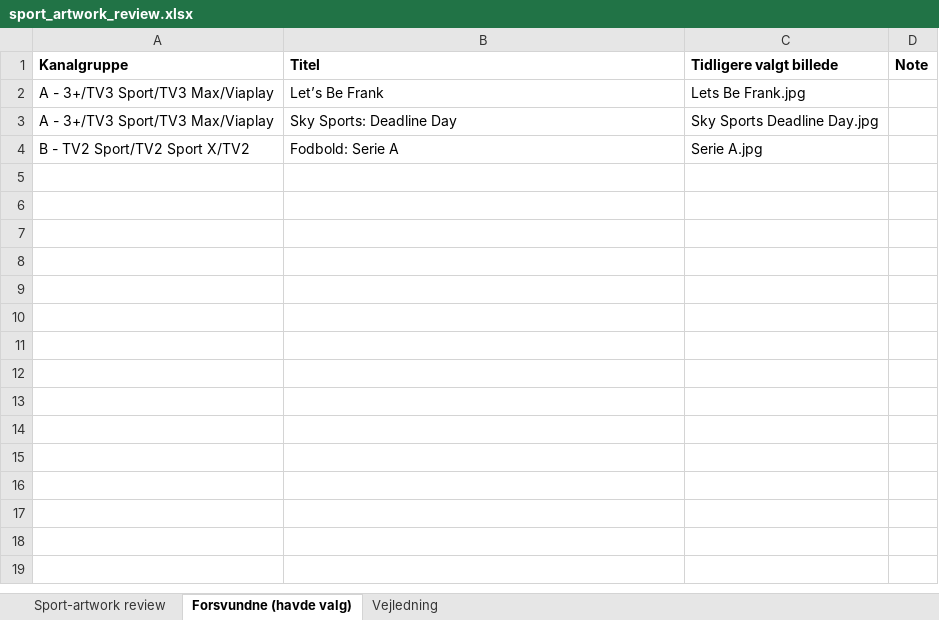
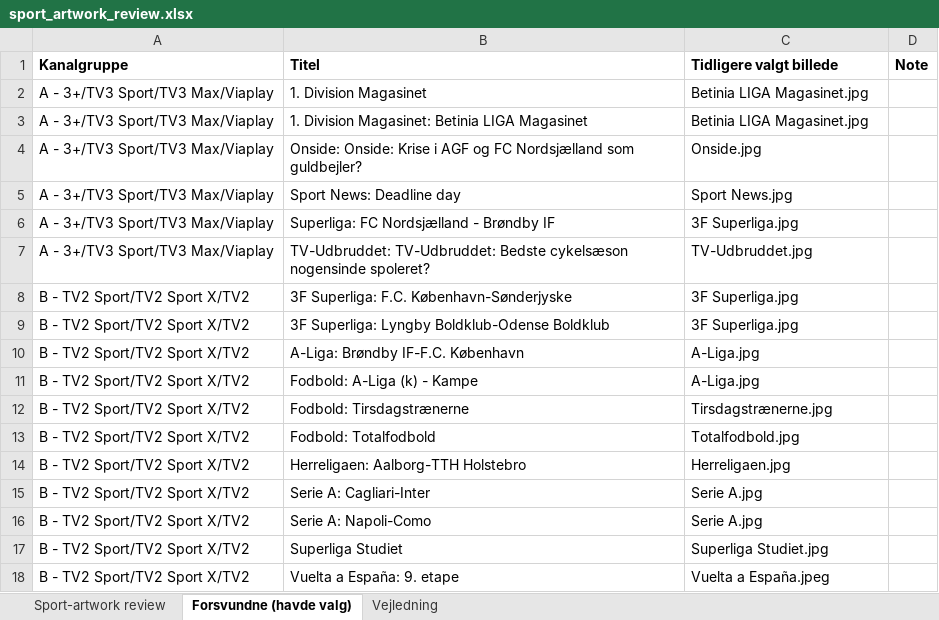
Before and after one commit to flanaganz/epgoal, an Excel workbook: data/sport_artwork_review.xlsx, sheet Forsvundne (havde valg), drawn as a sheet; values as stored, in another font and other column widths than the file's, no borders; removed rows and columns are numbered as before the commit, all else as after; the diff names each change by its address in the sheet, - before the commit and + after, or states it on an @@ line.

Commit message:
Auto-sync EPG (sport-billeder) 2026-09-03 08:13:53

```diff
--- a/data/sport_artwork_review.xlsx (sheet Forsvundne (havde valg))
+++ b/data/sport_artwork_review.xlsx (sheet Forsvundne (havde valg))
-row 2: A - 3+/TV3 Sport/TV3 Max/Viaplay | Let’s Be Frank | Lets Be Frank.jpg
+row 2: A - 3+/TV3 Sport/TV3 Max/Viaplay | 1. Division Magasinet | Betinia LIGA Magasinet.jpg
+row 3: A - 3+/TV3 Sport/TV3 Max/Viaplay | 1. Division Magasinet: Betinia LIGA Magasinet | Betinia LIGA Magasinet.jpg
+row 4: A - 3+/TV3 Sport/TV3 Max/Viaplay | Onside: Onside: Krise i AGF og FC Nordsjælland som guldbejler? | Onside.jpg
-B5 (Titel): Sky Sports: Deadline Day
+B5 (Titel): Sport News: Deadline day
-C5 (Tidligere valgt billede): Sky Sports Deadline Day.jpg
+C5 (Tidligere valgt billede): Sport News.jpg
+row 6: A - 3+/TV3 Sport/TV3 Max/Viaplay | Superliga: FC Nordsjælland - Brøndby IF | 3F Superliga.jpg
+row 7: A - 3+/TV3 Sport/TV3 Max/Viaplay | TV-Udbruddet: TV-Udbruddet: Bedste cykelsæson nogensinde spoleret? | TV-Udbruddet.jpg
+row 8: B - TV2 Sport/TV2 Sport X/TV2 | 3F Superliga: F.C. København-Sønderjyske | 3F Superliga.jpg
+row 9: B - TV2 Sport/TV2 Sport X/TV2 | 3F Superliga: Lyngby Boldklub-Odense Boldklub | 3F Superliga.jpg
+row 10: B - TV2 Sport/TV2 Sport X/TV2 | A-Liga: Brøndby IF-F.C. København | A-Liga.jpg
+row 11: B - TV2 Sport/TV2 Sport X/TV2 | Fodbold: A-Liga (k) - Kampe | A-Liga.jpg
+row 12: B - TV2 Sport/TV2 Sport X/TV2 | Fodbold: Tirsdagstrænerne | Tirsdagstrænerne.jpg
+row 13: B - TV2 Sport/TV2 Sport X/TV2 | Fodbold: Totalfodbold | Totalfodbold.jpg
+row 14: B - TV2 Sport/TV2 Sport X/TV2 | Herreligaen: Aalborg-TTH Holstebro | Herreligaen.jpg
+row 15: B - TV2 Sport/TV2 Sport X/TV2 | Serie A: Cagliari-Inter | Serie A.jpg
-B16 (Titel): Fodbold: Serie A
+B16 (Titel): Serie A: Napoli-Como
+row 17: B - TV2 Sport/TV2 Sport X/TV2 | Superliga Studiet | Superliga Studiet.jpg
+row 18: B - TV2 Sport/TV2 Sport X/TV2 | Vuelta a España: 9. etape | Vuelta a España.jpeg
```
Also changed, not shown: sheet Sport-artwork review, data/danish_artwork_review.xlsx, 11 other files.
